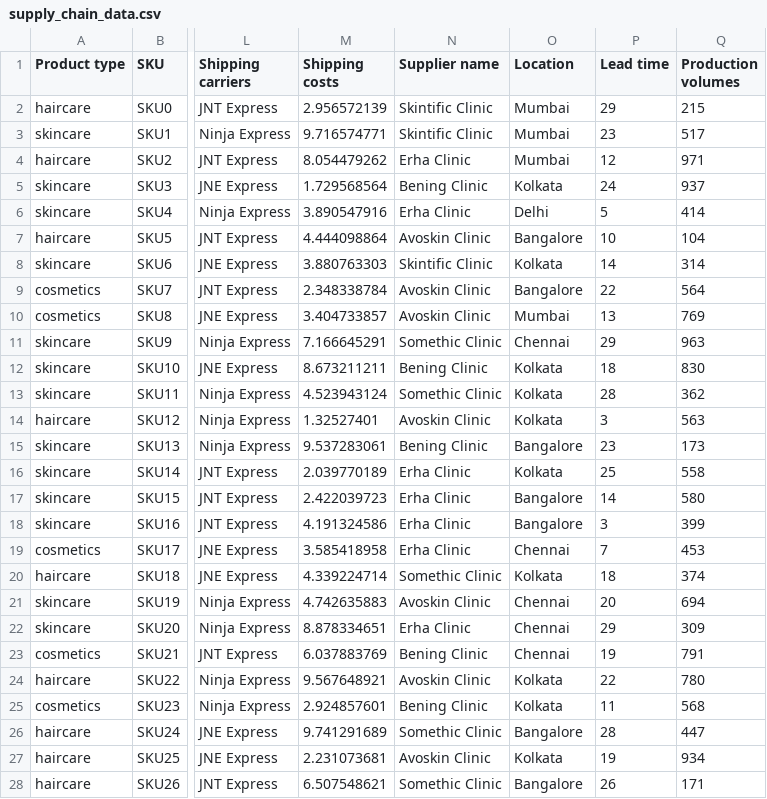
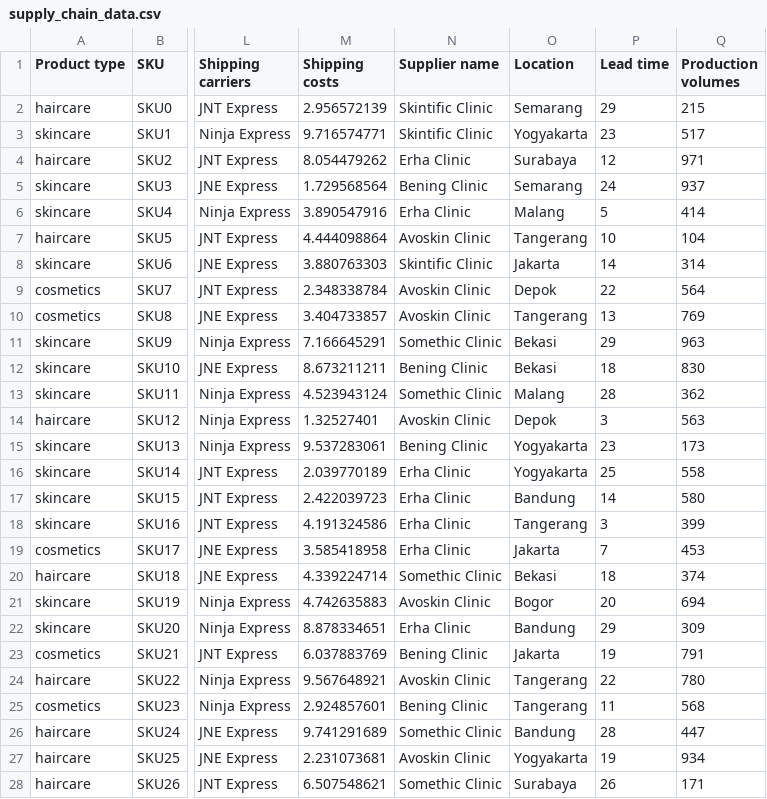
Before and after one commit to BayyuPutra/BigDataTech, a CSV file: supply_chain_data.csv, drawn as a sheet; only a part is shown, gaps mark what is left out; the diff covers the shown part only; the diff names each change by its address in the sheet, - before the commit and + after, or states it on an @@ line.

Commit message:
Add files via upload

```diff
--- a/supply_chain_data.csv
+++ b/supply_chain_data.csv
-O2 (Location): Mumbai
+O2 (Location): Semarang
-O3 (Location): Mumbai
+O3 (Location): Yogyakarta
-O4 (Location): Mumbai
+O4 (Location): Surabaya
-O5 (Location): Kolkata
+O5 (Location): Semarang
-O6 (Location): Delhi
+O6 (Location): Malang
-O7 (Location): Bangalore
+O7 (Location): Tangerang
-O8 (Location): Kolkata
+O8 (Location): Jakarta
-O9 (Location): Bangalore
+O9 (Location): Depok
-O10 (Location): Mumbai
+O10 (Location): Tangerang
-O11 (Location): Chennai
+O11 (Location): Bekasi
-O12 (Location): Kolkata
+O12 (Location): Bekasi
-O13 (Location): Kolkata
+O13 (Location): Malang
-O14 (Location): Kolkata
+O14 (Location): Depok
-O15 (Location): Bangalore
+O15 (Location): Yogyakarta
-O16 (Location): Kolkata
+O16 (Location): Yogyakarta
-O17 (Location): Bangalore
+O17 (Location): Bandung
-O18 (Location): Bangalore
+O18 (Location): Tangerang
-O19 (Location): Chennai
+O19 (Location): Jakarta
-O20 (Location): Kolkata
+O20 (Location): Bekasi
-O21 (Location): Chennai
+O21 (Location): Bogor
-O22 (Location): Chennai
+O22 (Location): Bandung
-O23 (Location): Chennai
+O23 (Location): Jakarta
-O24:O25 (Location): Kolkata
+O24:O25 (Location): Tangerang
-O26 (Location): Bangalore
+O26 (Location): Bandung
-O27 (Location): Kolkata
+O27 (Location): Yogyakarta
-O28 (Location): Bangalore
+O28 (Location): Surabaya
```
Also changed, not shown: 73 edited cells elsewhere in this file.
